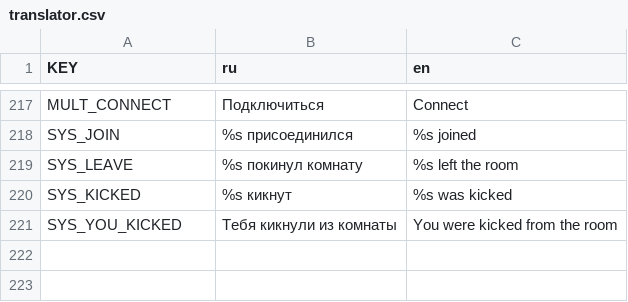
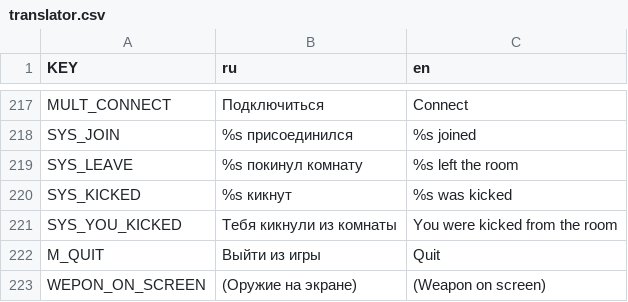
Before and after one commit to Hekkeyne/GlowScape, a CSV file: resourse/translator.csv, drawn as a sheet; only a part is shown, gaps mark what is left out; the diff names each change by its address in the sheet, - before the commit and + after, or states it on an @@ line.

```diff
--- a/resourse/translator.csv
+++ b/resourse/translator.csv
+row 222: M_QUIT | Выйти из игры | Quit
+row 223: WEPON_ON_SCREEN | (Оружие на экране) | (Weapon on screen)
```
Also changed, not shown: 24 other files.
